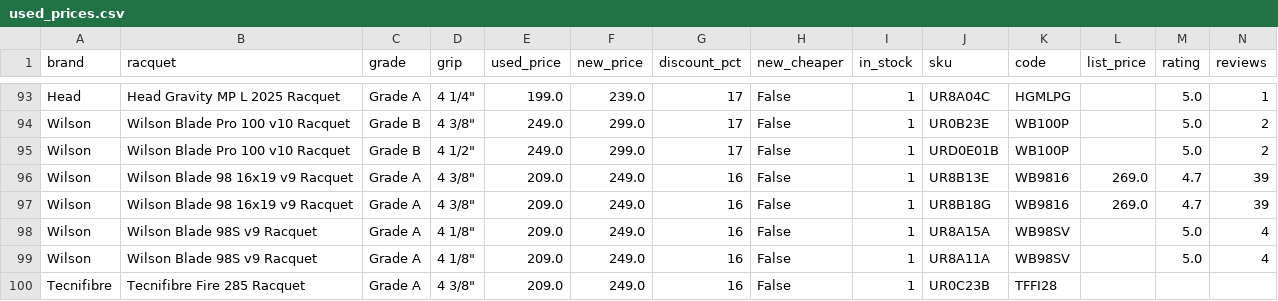
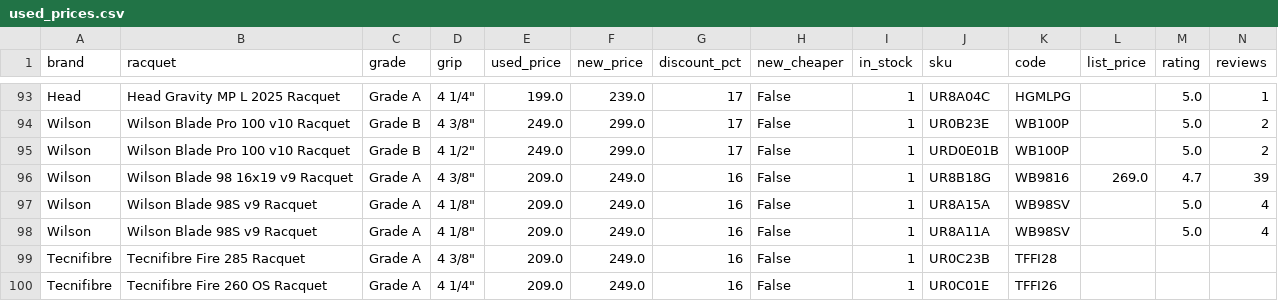
Before and after one commit to shudengnyc/tw-used-racket-tracker, a CSV file: used_prices.csv, drawn as a sheet; only a part is shown, gaps mark what is left out; the shorter side is filled out with more unchanged rows; rows hold the shown columns only; the diff names each change by its address in the sheet, - before the commit and + after, or states it on an @@ line.

```diff
--- a/used_prices.csv
+++ b/used_prices.csv
-row 96: Wilson | Wilson Blade 98 16x19 v9 Racquet | Grade A | 4 3/8" | 209.0 | 249.0 | 16 | False | 1 | UR8B13E | WB9816 | 269.0 | 4.7 | 39
```
Also changed, not shown: 2 other files.
